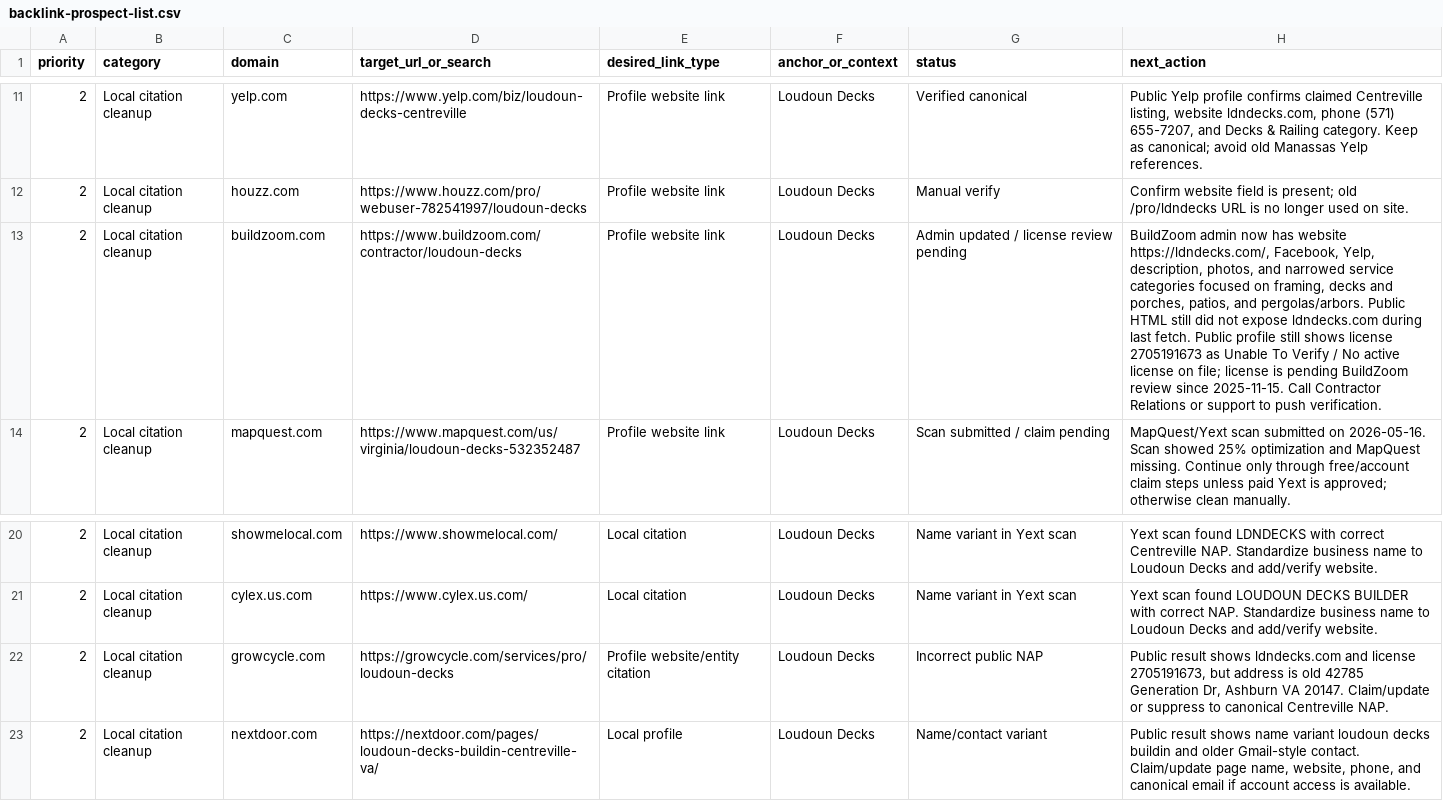
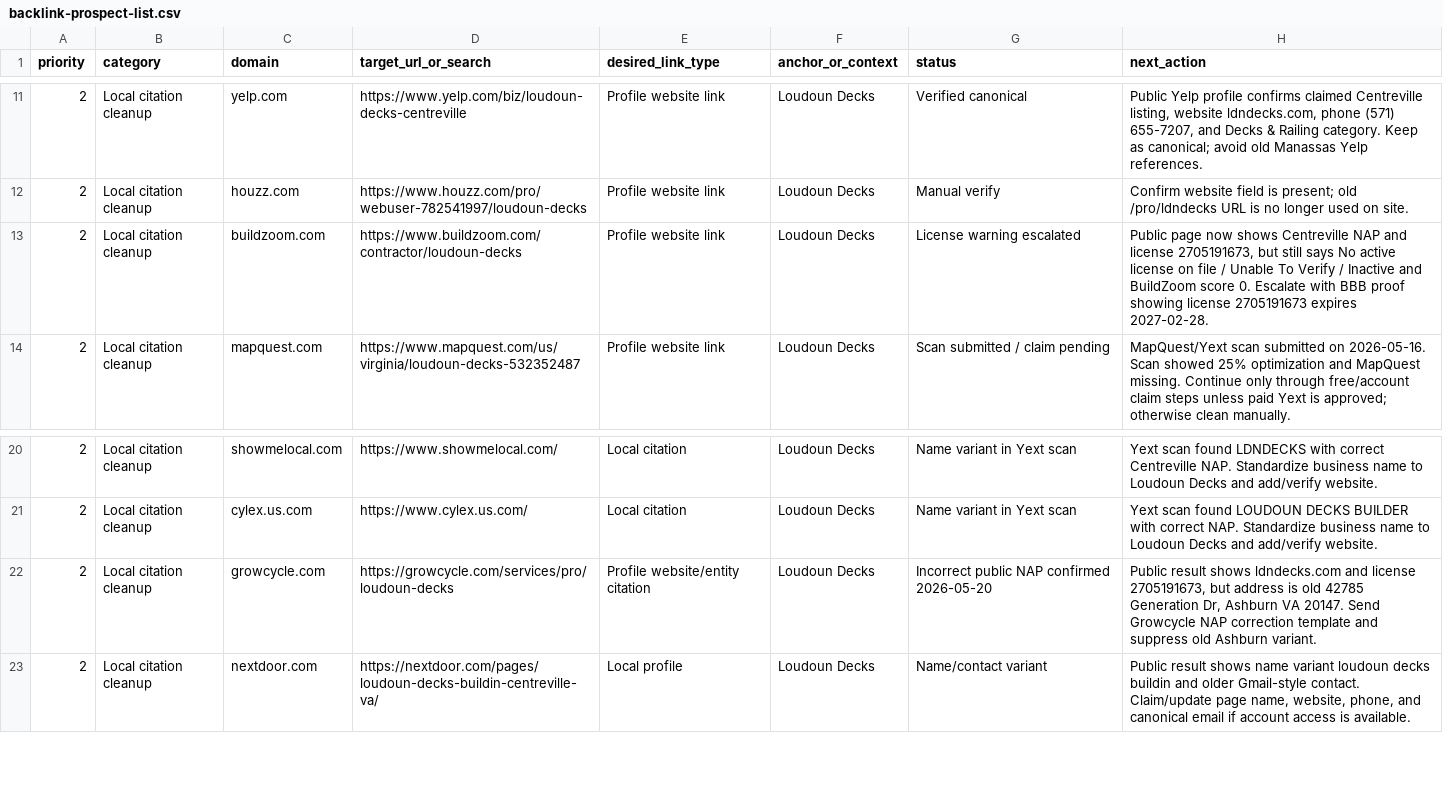
Before and after one commit to primesolutionoffice1-create/ldn-decks, a CSV file: docs/seo/backlink-prospect-list.csv, drawn as a sheet; only a part is shown, gaps mark what is left out; the diff names each change by its address in the sheet, - before the commit and + after, or states it on an @@ line.

```diff
--- a/docs/seo/backlink-prospect-list.csv
+++ b/docs/seo/backlink-prospect-list.csv
-G13 (status): Admin updated / license review pending
+G13 (status): License warning escalated
-H13 (next_action): BuildZoom admin now has website https://ldndecks.com/, Facebook, Yelp, description, photos, and narrowed service categories focused on framing, decks and porches, patios, and pergolas/arbors. Public HTML still did not expose ldndecks.com during last fetch. Public profile still shows license 2705191673 as Unable To Verify / No active license on file; license is pending BuildZoom review since 2025-11-15. Call Contractor Relations or support to push verification.
+H13 (next_action): Public page now shows Centreville NAP and license 2705191673, but still says No active license on file / Unable To Verify / Inactive and BuildZoom score 0. Escalate with BBB proof showing license 2705191673 expires 2027-02-28.
-G22 (status): Incorrect public NAP
+G22 (status): Incorrect public NAP confirmed 2026-05-20
-H22 (next_action): …VA 20147. Claim/update or suppress to canonical Centreville NAP.
+H22 (next_action): …VA 20147. Send Growcycle NAP correction template and suppress old Ashburn variant.
```
Also changed, not shown: 3 other files.
